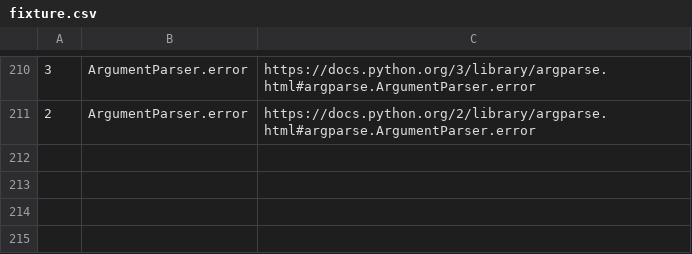
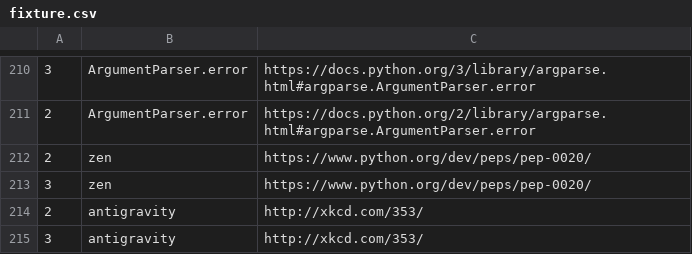
Before and after one commit to Plexical/pydoc.me, a CSV file: fixture.csv, drawn as a sheet; only a part is shown, gaps mark what is left out.

Commit message:
Implemented `zen`, `antigravity` ;-)

```diff
--- a/fixture.csv
+++ b/fixture.csv
@@ -211 +211,5 @@
 2,ArgumentParser.error,https://docs.python.org/2/library/argparse.html#argparse.ArgumentParser.error
+2,zen,https://www.python.org/dev/peps/pep-0020/
+3,zen,https://www.python.org/dev/peps/pep-0020/
+2,antigravity,http://xkcd.com/353/
+3,antigravity,http://xkcd.com/353/
```
Also changed, not shown: 1 other file.
